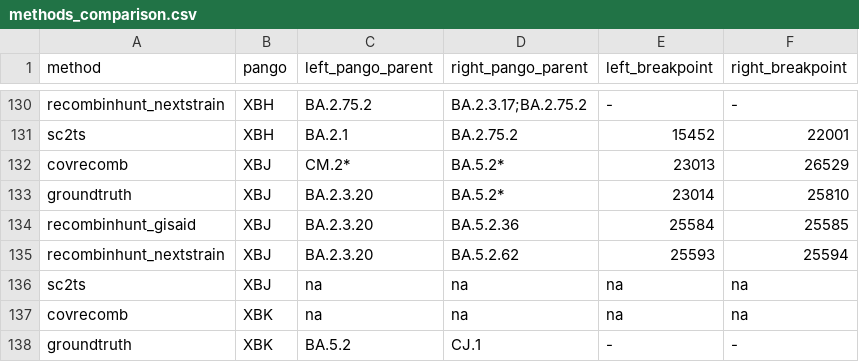
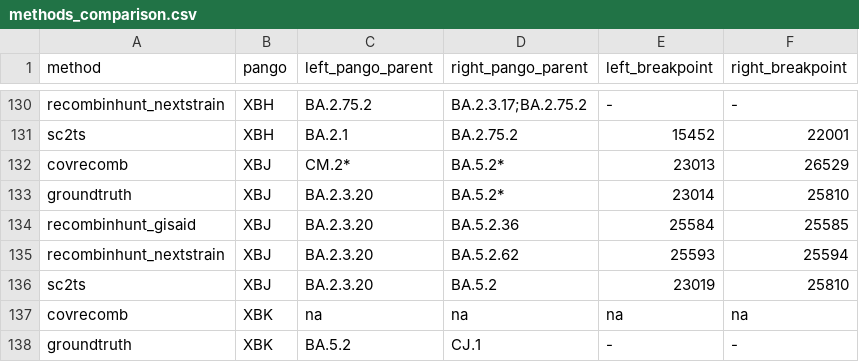
Before and after one commit to jeromekelleher/sc2ts-paper, a CSV file: data/methods_comparison.csv, drawn as a sheet; only a part is shown, gaps mark what is left out.

Commit message:
Add sc2ts result for XBJ

```diff
--- a/data/methods_comparison.csv
+++ b/data/methods_comparison.csv
@@ -135,3 +135,3 @@ recombinhunt_gisaid,XBJ,BA.2.3.20,BA.5.2.36,25584,25585
 recombinhunt_nextstrain,XBJ,BA.2.3.20,BA.5.2.62,25593,25594
-sc2ts,XBJ,na,na,na,na
+sc2ts,XBJ,BA.2.3.20,BA.5.2,23019,25810
 covrecomb,XBK,na,na,na,na
```
